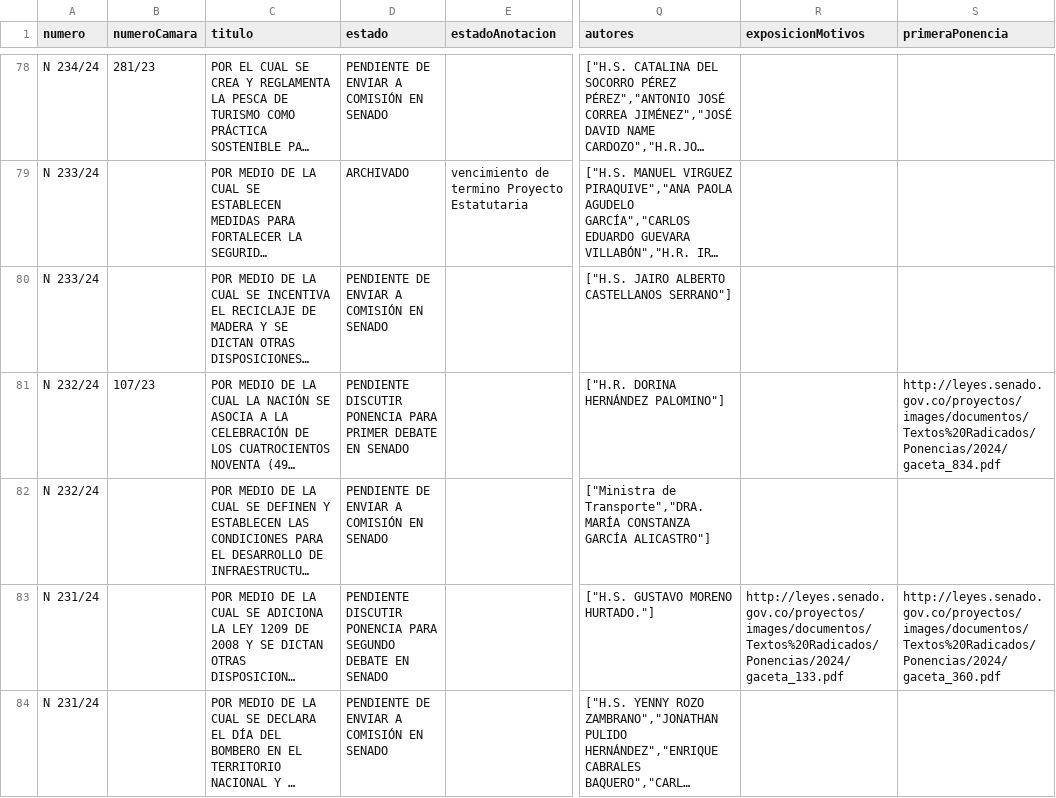
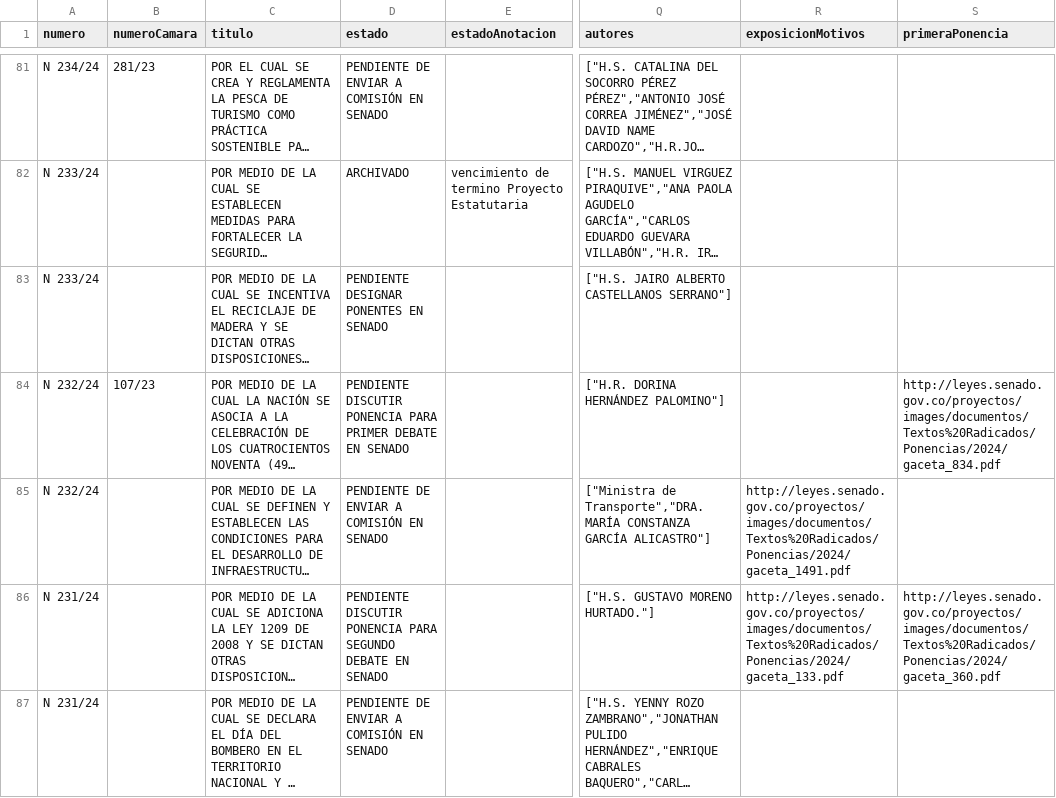
Before and after one commit to muniter/senado_crawler, a CSV file: output/data_2022-2026.csv, drawn as a sheet; only a part is shown, gaps mark what is left out; long unchanged cells end in …; addresses are those after the commit; the diff covers the shown part only; the diff names each change by its address in the sheet, - before the commit and + after, or states it on an @@ line.

```diff
--- a/output/data_2022-2026.csv
+++ b/output/data_2022-2026.csv
-D83 (estado): PENDIENTE DE ENVIAR A COMISIÓN EN SENADO
+D83 (estado): PENDIENTE DESIGNAR PONENTES EN SENADO
-R85 (exposicionMotivos): (empty)
+R85 (exposicionMotivos): http://leyes.senado.gov.co/proyectos/images/documentos/Textos%20Radicados/Ponencias/2024/gaceta_1491.pdf
```
Also changed, not shown: 3 added rows and 42 edited cells elsewhere in this file, 2 other files.
